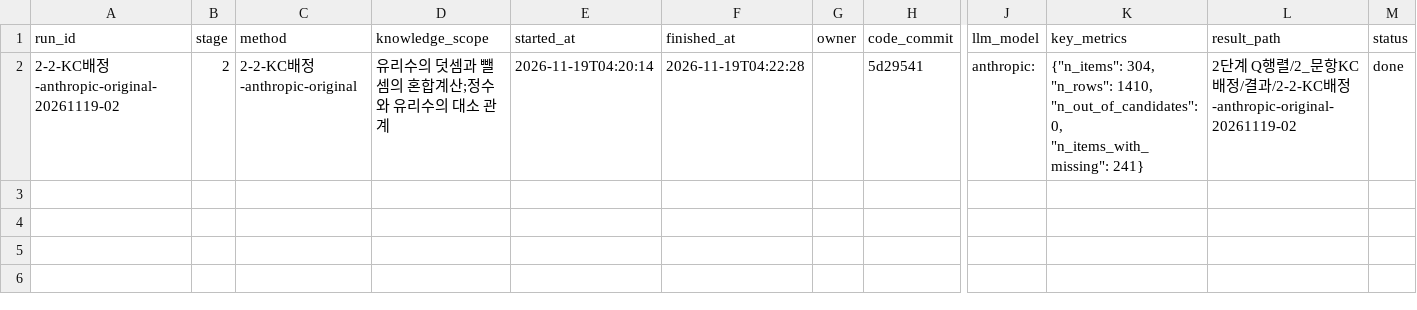
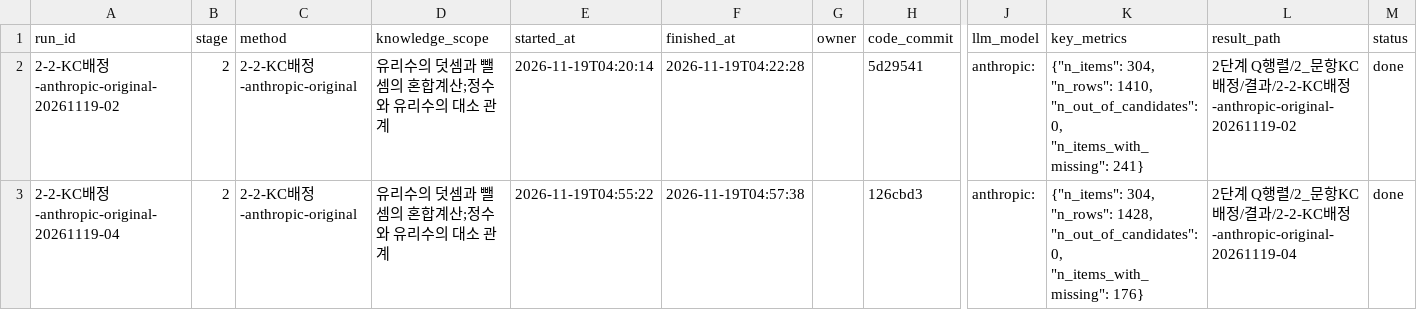
Before and after one commit to dkswjsgks/Chunjae-Edu, a CSV file: 실험 기록/실험_목록.csv, drawn as a sheet; only a part is shown, gaps mark what is left out; rows hold the shown columns only; the diff names each change by its address in the sheet, - before the commit and + after, or states it on an @@ line.

```diff
--- a/실험 기록/실험_목록.csv
+++ b/실험 기록/실험_목록.csv
+row 3: 2-2-KC배정-anthropic-original-20261119-04 | 2 | 2-2-KC배정-anthropic-original | 유리수의 덧셈과 뺄셈의 혼합계산;정수와 유리수의 대소 관계 | 2026-11-19T04:55:22 | 2026-11-19T04:57:38 |  | 126cbd3 | anthropic: | {"n_items": 304, "n_rows": 1428, "n_out_of_candidates": 0, "n_items_with_missing": 176} | 2단계 Q행렬/2_문항KC배정/결과/2-2-KC배정-anthropic-original-20261119-04 | done
```
Also changed, not shown: 5 other files.
